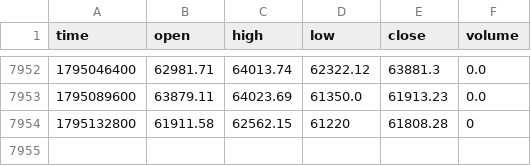
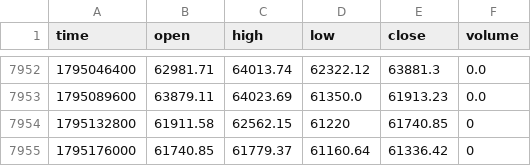
Before and after one commit to jaredbausch-ai/ctzb-data, a CSV file: data/BTC_12H.csv, drawn as a sheet; only a part is shown, gaps mark what is left out.

```diff
--- a/data/BTC_12H.csv
+++ b/data/BTC_12H.csv
@@ -7953,2 +7953,3 @@ time,open,high,low,close,volume
 1795089600,63879.11,64023.69,61350.0,61913.23,0.0
-1795132800,61911.58,62562.15,61220,61808.28,0
+1795132800,61911.58,62562.15,61220,61740.85,0
+1795176000,61740.85,61779.37,61160.64,61336.42,0
```
Also changed, not shown: data/ETH_12H.csv, data/ETH_4H.csv, 41 other files.
